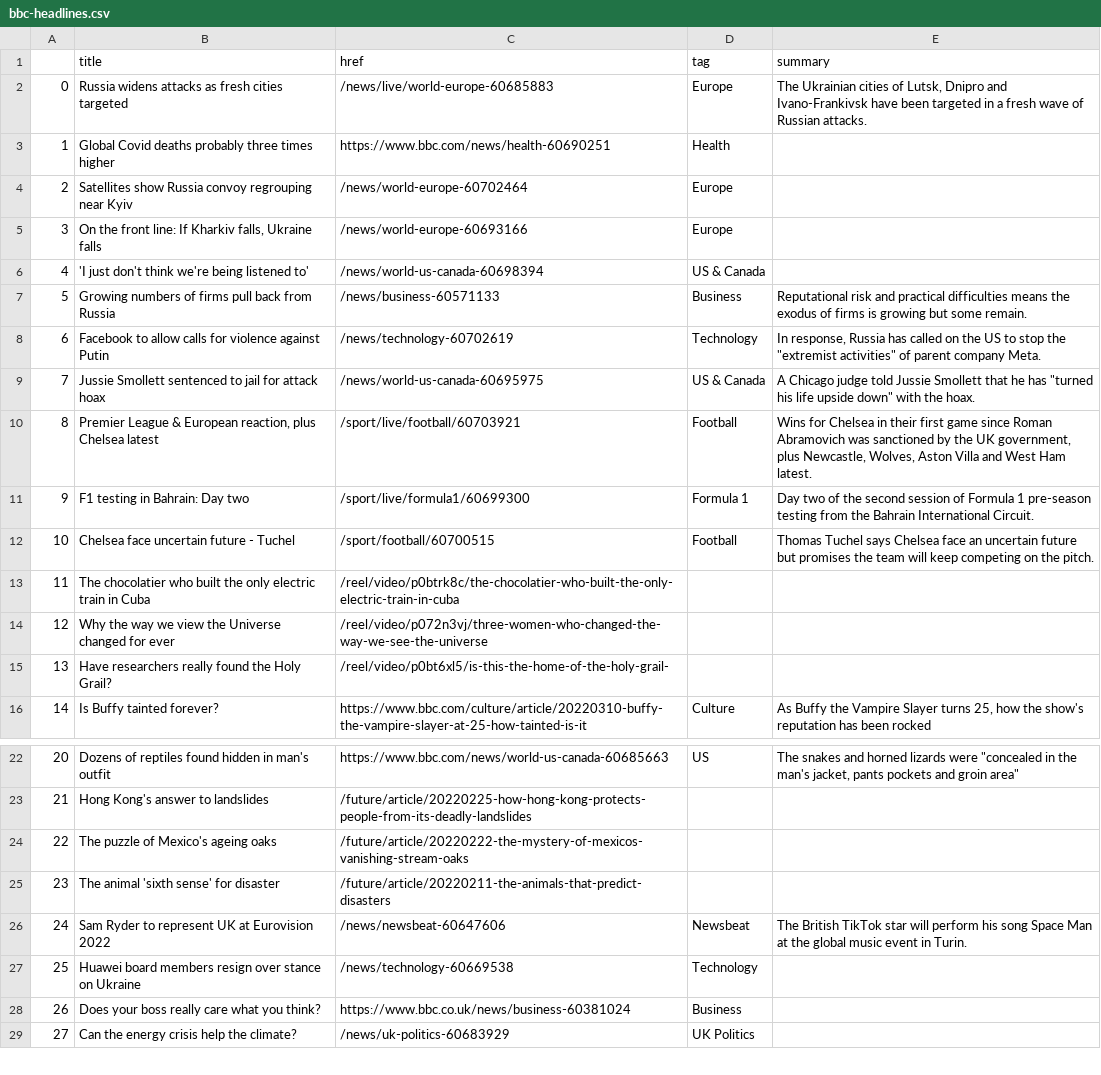
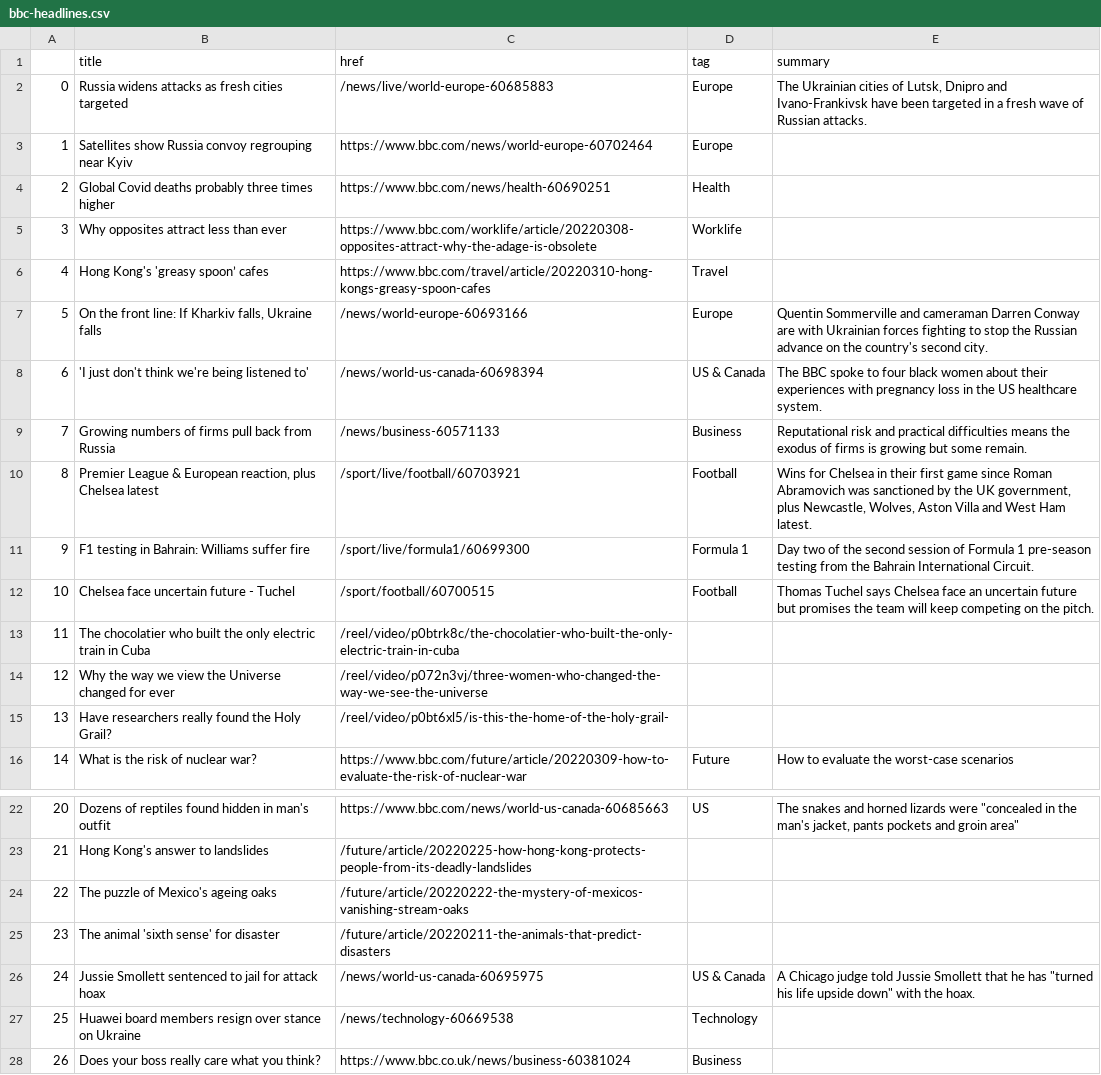
Before and after one commit to zhaoying2931/automatic-scraper, a CSV file: bbc-headlines.csv, drawn as a sheet; only a part is shown, gaps mark what is left out; the shorter side is filled out with more unchanged rows; the diff covers the shown part only.

```diff
--- a/bbc-headlines.csv
+++ b/bbc-headlines.csv
@@ -2,11 +2,11 @@
 0,Russia widens attacks as fresh cities targeted,/news/live/world-europe-60685883,Europe,"The Ukrainian cities of Lutsk, Dnipro and Ivano-Frankivsk have been targeted in a fresh wave of Russian attacks."
-1,Global Covid deaths probably three times higher,https://www.bbc.com/news/health-60690251,Health,
-2,Satellites show Russia convoy regrouping near Kyiv,/news/world-europe-60702464,Europe,
-3,"On the front line: If Kharkiv falls, Ukraine falls",/news/world-europe-60693166,Europe,
-4,'I just don't think we're being listened to',/news/world-us-canada-60698394,US & Canada,
-5,Growing numbers of firms pull back from Russia,/news/business-60571133,Business,Reputational risk and practical difficulties means the exodus of firms is growing but some remain.
-6,Facebook to allow calls for violence against Putin,/news/technology-60702619,Technology,"In response, Russia has called on the US to stop the ""extremist activities"" of parent company Meta."
-7,Jussie Smollett sentenced to jail for attack hoax,/news/world-us-canada-60695975,US & Canada,"A Chicago judge told Jussie Smollett that he has ""turned his life upside down"" with the hoax."
+1,Satellites show Russia convoy regrouping near Kyiv,https://www.bbc.com/news/world-europe-60702464,Europe,
+2,Global Covid deaths probably three times higher,https://www.bbc.com/news/health-60690251,Health,
+3,Why opposites attract less than ever,https://www.bbc.com/worklife/article/20220308-opposites-attract-why-the-adage-is-obsolete,Worklife,
+4,Hong Kong's 'greasy spoon’ cafes,https://www.bbc.com/travel/article/20220310-hong-kongs-greasy-spoon-cafes,Travel,
+5,"On the front line: If Kharkiv falls, Ukraine falls",/news/world-europe-60693166,Europe,Quentin Sommerville and cameraman Darren Conway are with Ukrainian forces fighting to stop the Russian advance on the country's second city.
+6,'I just don't think we're being listened to',/news/world-us-canada-60698394,US & Canada,The BBC spoke to four black women about their experiences with pregnancy loss in the US healthcare system.
+7,Growing numbers of firms pull back from Russia,/news/business-60571133,Business,Reputational risk and practical difficulties means the exodus of firms is growing but some remain.
 8,"Premier League & European reaction, plus Chelsea latest",/sport/live/football/60703921,Football,"Wins for Chelsea in their first game since Roman Abramovich was sanctioned by the UK government, plus Newcastle, Wolves, Aston Villa and West Ham latest."
-9,F1 testing in Bahrain: Day two,/sport/live/formula1/60699300,Formula 1,Day two of the second session of Formula 1 pre-season testing from the Bahrain International Circuit.
+9,F1 testing in Bahrain: Williams suffer fire,/sport/live/formula1/60699300,Formula 1,Day two of the second session of Formula 1 pre-season testing from the Bahrain International Circuit.
 10,Chelsea face uncertain future - Tuchel,/sport/football/60700515,Football,Thomas Tuchel says Chelsea face an uncertain future but promises the team will keep competing on the pitch.
@@ -15,2 +15,2 @@
 13,Have researchers really found the Holy Grail?,/reel/video/p0bt6xl5/is-this-the-home-of-the-holy-grail-,,
-14,Is Buffy tainted forever?,https://www.bbc.com/culture/article/20220310-buffy-the-vampire-slayer-at-25-how-tainted-is-it,Culture,"As Buffy the Vampire Slayer turns 25, how the show's reputation has been rocked"
+14,What is the risk of nuclear war?,https://www.bbc.com/future/article/20220309-how-to-evaluate-the-risk-of-nuclear-war,Future,How to evaluate the worst-case scenarios
@@ -25,3 +25,3 @@
 23,The animal 'sixth sense' for disaster,/future/article/20220211-the-animals-that-predict-disasters,,
-24,Sam Ryder to represent UK at Eurovision 2022,/news/newsbeat-60647606,Newsbeat,The British TikTok star will perform his song Space Man at the global music event in Turin.
+24,Jussie Smollett sentenced to jail for attack hoax,/news/world-us-canada-60695975,US & Canada,"A Chicago judge told Jussie Smollett that he has ""turned his life upside down"" with the hoax."
 25,Huawei board members resign over stance on Ukraine,/news/technology-60669538,Technology,
```
Also changed, not shown: 12 edited cells elsewhere in this file.
